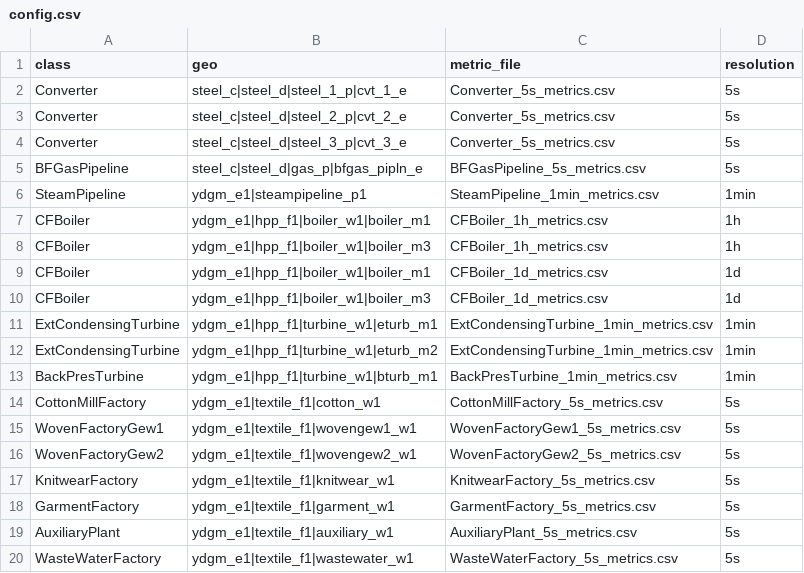
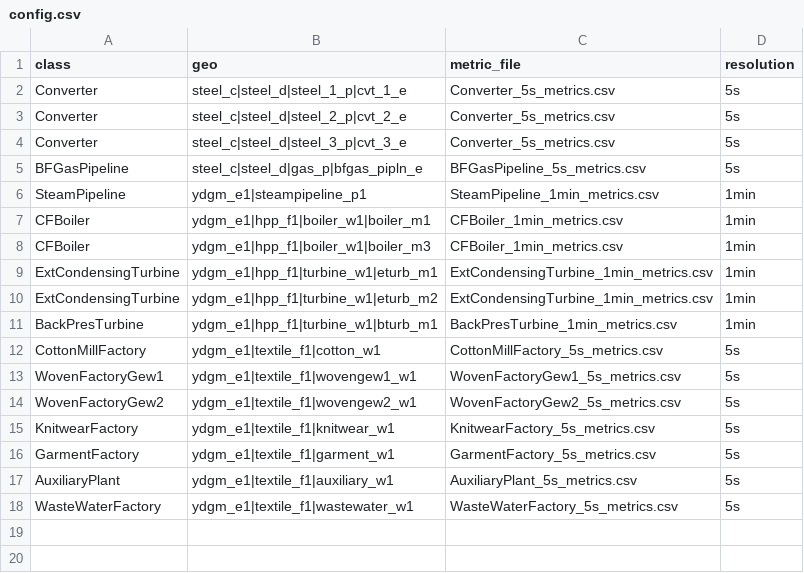
Before and after one commit to wangzhefeng/data-download, a CSV file: config/config.csv, drawn as a sheet.

Commit message:
add hp_steam_data proj

```diff
--- a/config/config.csv
+++ b/config/config.csv
@@ -6,6 +6,4 @@ BFGasPipeline,steel_c|steel_d|gas_p|bfgas_pipln_e,BFGasPipeline_5s_metrics.csv,5
 SteamPipeline,ydgm_e1|steampipeline_p1,SteamPipeline_1min_metrics.csv,1min
-CFBoiler,ydgm_e1|hpp_f1|boiler_w1|boiler_m1,CFBoiler_1h_metrics.csv,1h
-CFBoiler,ydgm_e1|hpp_f1|boiler_w1|boiler_m3,CFBoiler_1h_metrics.csv,1h
-CFBoiler,ydgm_e1|hpp_f1|boiler_w1|boiler_m1,CFBoiler_1d_metrics.csv,1d
-CFBoiler,ydgm_e1|hpp_f1|boiler_w1|boiler_m3,CFBoiler_1d_metrics.csv,1d
+CFBoiler,ydgm_e1|hpp_f1|boiler_w1|boiler_m1,CFBoiler_1min_metrics.csv,1min
+CFBoiler,ydgm_e1|hpp_f1|boiler_w1|boiler_m3,CFBoiler_1min_metrics.csv,1min
 ExtCondensingTurbine,ydgm_e1|hpp_f1|turbine_w1|eturb_m1,ExtCondensingTurbine_1min_metrics.csv,1min
```
Also changed, not shown: 6 other files.
